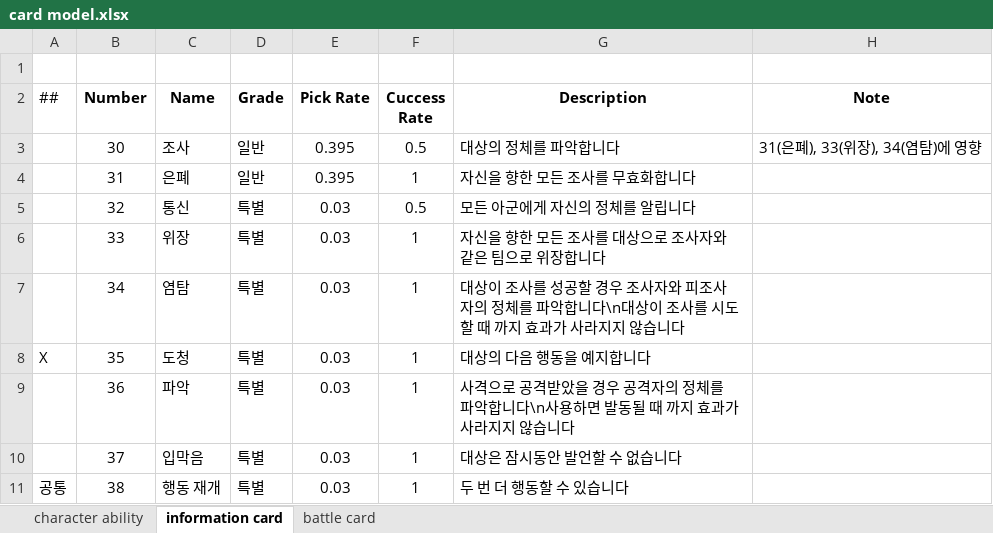
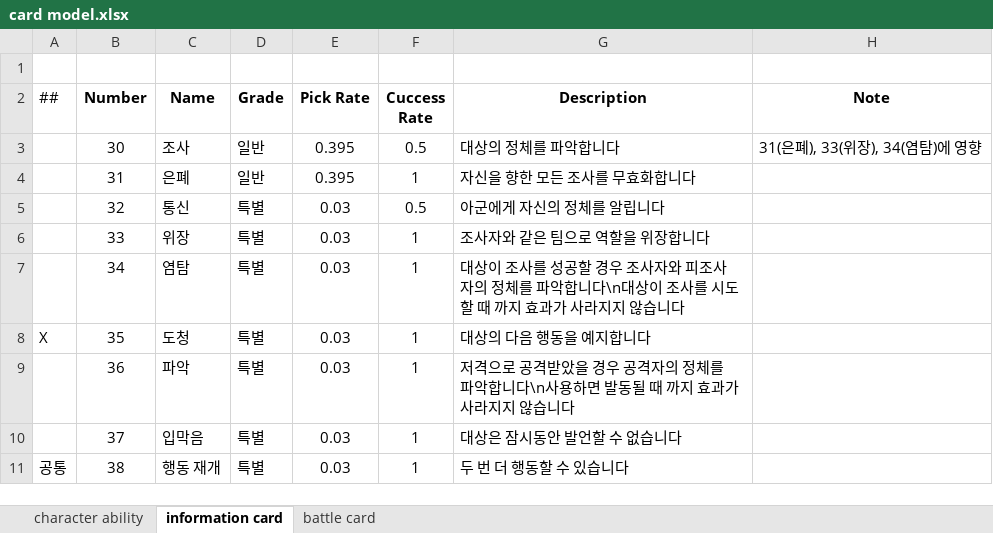
Before and after one commit to Ilumia/TheVampire_server, an Excel workbook: card model.xlsx, sheet information card, drawn as a sheet; values as stored, in another font and other column widths than the file's, no borders; the diff names each change by its address in the sheet, - before the commit and + after, or states it on an @@ line.

Commit message:
Add RoomInfoProcessing.cs, Add Processing(CardSubmit, Pre-PostProcessing), Modify card & message models

```diff
--- a/card model.xlsx (sheet information card)
+++ b/card model.xlsx (sheet information card)
-G5 (Description): 모든 아군에게 자신의 정체를 알립니다
+G5 (Description): 아군에게 자신의 정체를 알립니다
-G6 (Description): 자신을 향한 모든 조사를 대상으로 조사자와 같은 팀으로 위장합니다
+G6 (Description): 조사자와 같은 팀으로 역할을 위장합니다
-G9 (Description): 사격으로…
+G9 (Description): 저격으로…
```
Also changed, not shown: sheet battle card, message model.xlsx, 3 other files.
